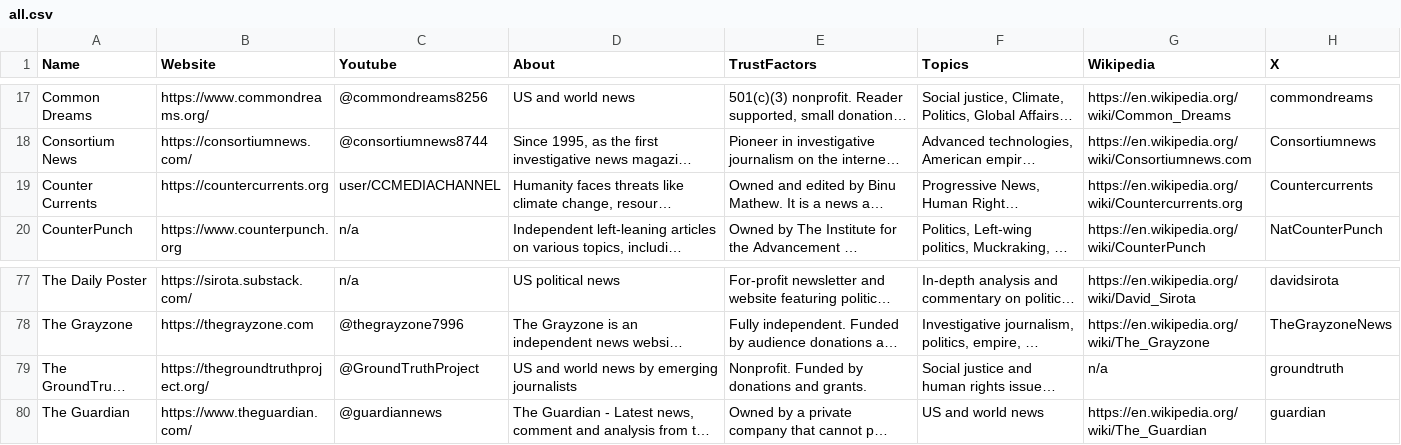
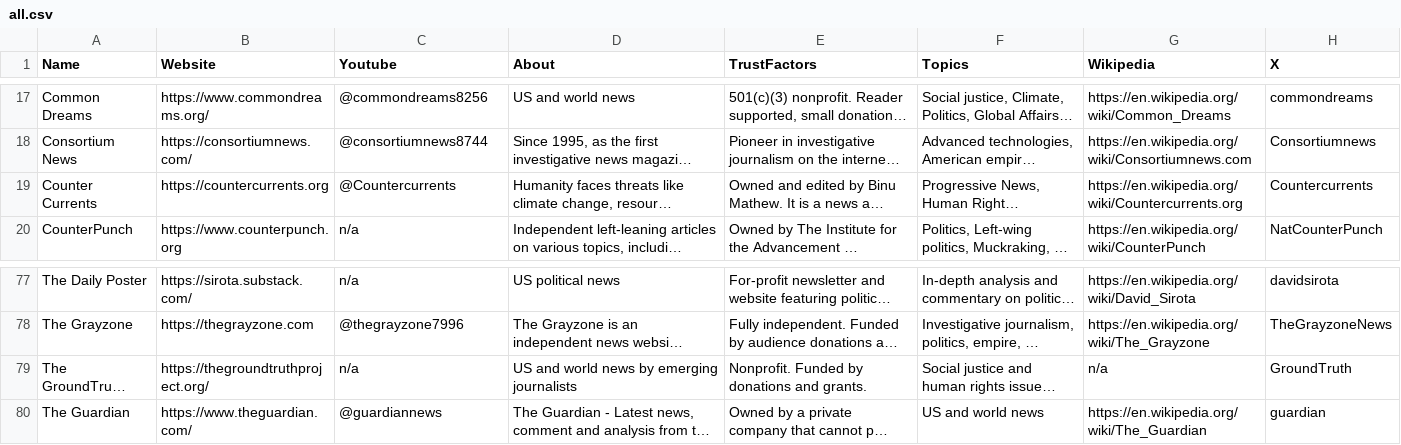
Before and after one commit to InstruktAI/indy-news, a CSV file: data/all.csv, drawn as a sheet; only a part is shown, gaps mark what is left out; long unchanged cells end in …; the diff names each change by its address in the sheet, - before the commit and + after, or states it on an @@ line.

Commit message:
fix: @Countercurrents, removed vector stuff

```diff
--- a/data/all.csv
+++ b/data/all.csv
-C19 (Youtube): user/CCMEDIACHANNEL
+C19 (Youtube): @Countercurrents
-C79 (Youtube): @GroundTruthProject
+C79 (Youtube): n/a
-H79 (X): groundtruth
+H79 (X): GroundTruth
```
Also changed, not shown: 7 other files.
